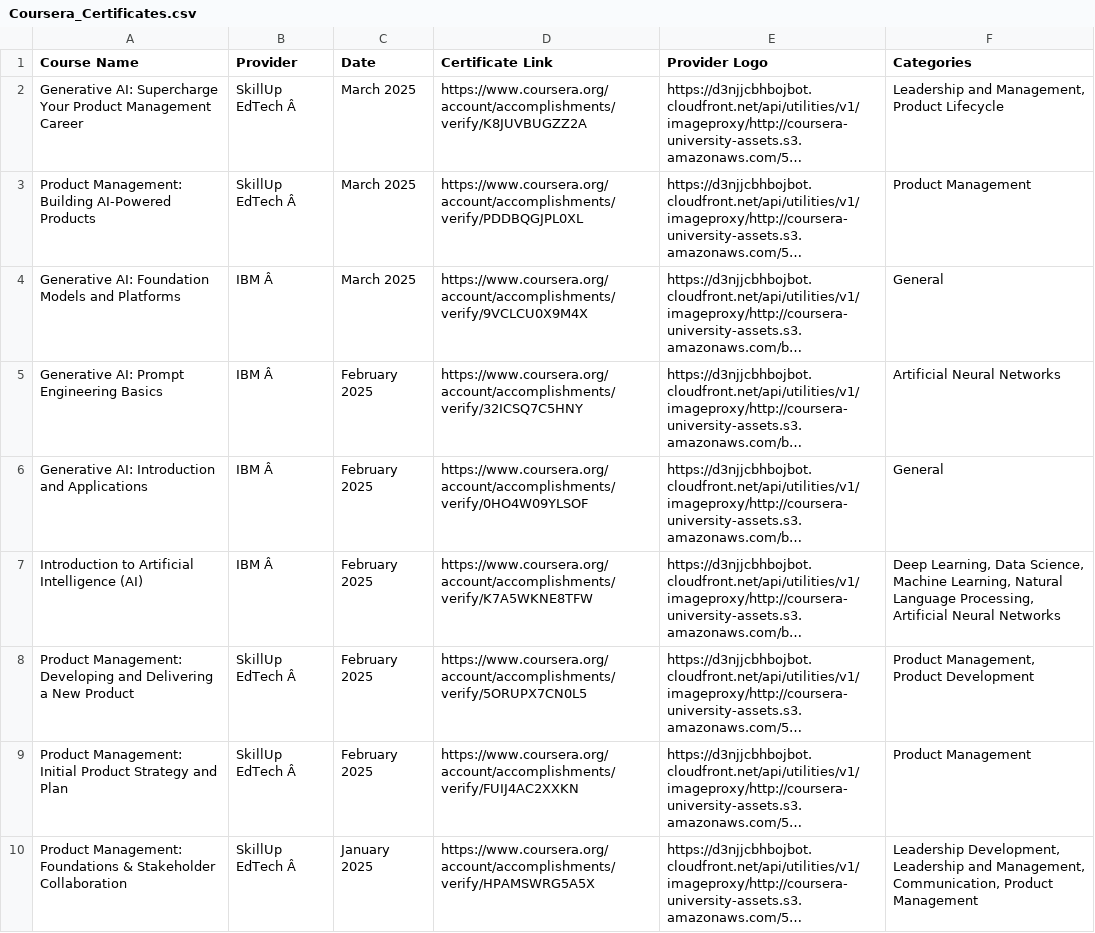
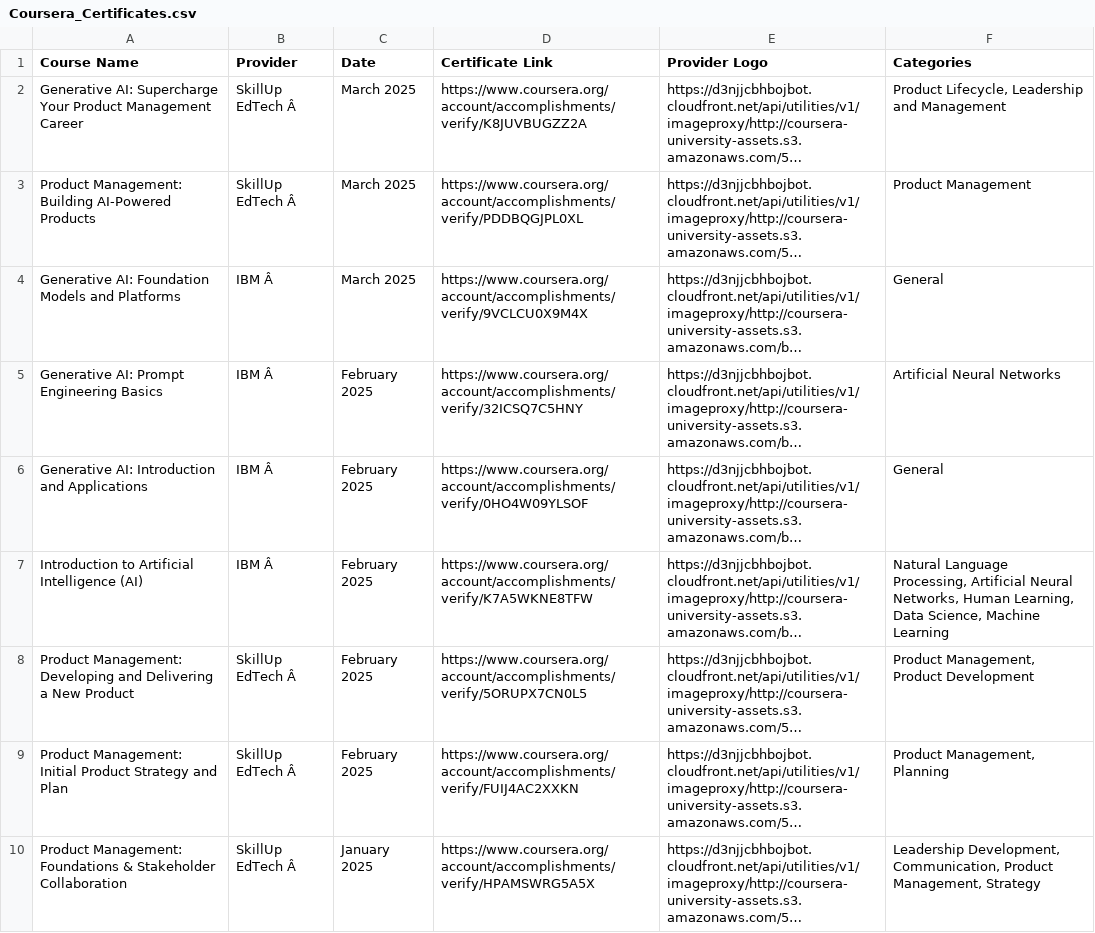
Before and after one commit to magenta4c/CourseraCertificateScraper, a CSV file: Coursera_Certificates.csv, drawn as a sheet; long unchanged cells end in …; the diff names each change by its address in the sheet, - before the commit and + after, or states it on an @@ line.

```diff
--- a/Coursera_Certificates.csv
+++ b/Coursera_Certificates.csv
-F2 (Categories): Leadership and Management, Product Lifecycle
+F2 (Categories): Product Lifecycle, Leadership and Management
-F7 (Categories): Deep Learning, Data Science, Machine Learning, Natural Language Processing, Artificial Neural Networks
+F7 (Categories): Natural Language Processing, Artificial Neural Networks, Human Learning, Data Science, Machine Learning
-F9 (Categories): Product Management
+F9 (Categories): Product Management, Planning
-F10 (Categories): Leadership Development, Leadership and Management, Communication, Product Management
+F10 (Categories): Leadership Development, Communication, Product Management, Strategy
```
